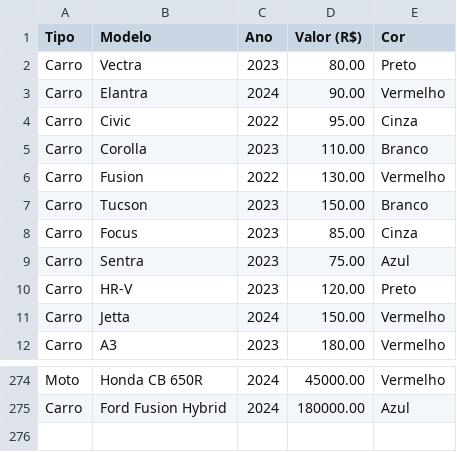
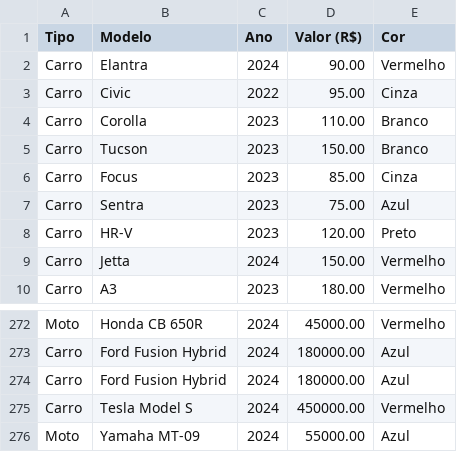
Before and after one commit to EduardoHaagP/ProjetoPOO, a CSV file: Trabalho POO - Carros.csv, drawn as a sheet; only a part is shown, gaps mark what is left out; removed rows and columns are numbered as before the commit, all else as after; the diff names each change by its address in the sheet, - before the commit and + after, or states it on an @@ line.

```diff
--- a/Trabalho POO - Carros.csv
+++ b/Trabalho POO - Carros.csv
-row 2: Carro | Vectra | 2023 | 80.00 | Preto
-row 6: Carro | Fusion | 2022 | 130.00 | Vermelho
+row 274: Carro | Ford Fusion Hybrid | 2024 | 180000.00 | Azul
+row 275: Carro | Tesla Model S | 2024 | 450000.00 | Vermelho
+row 276: Moto | Yamaha MT-09 | 2024 | 55000.00 | Azul
```
Also changed, not shown: 3 other files.
